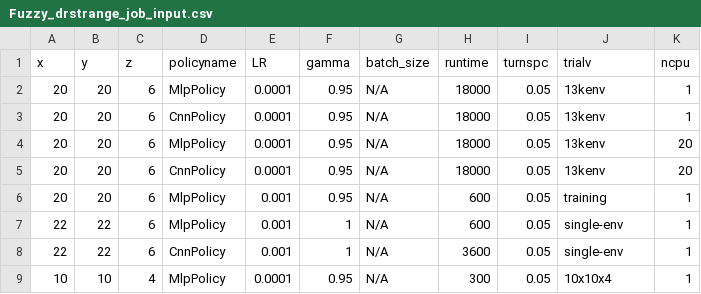
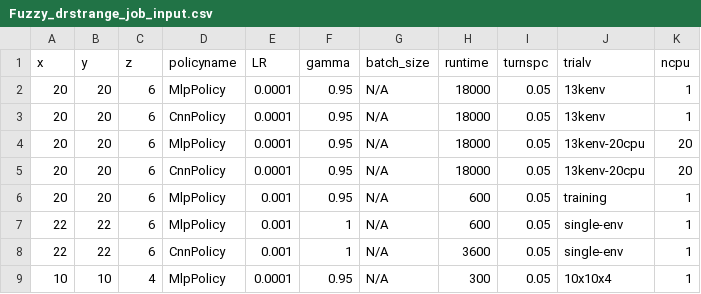
Before and after one commit to bogglem/MineSequencing, a CSV file: jobarrays/Fuzzy_drstrange_job_input.csv, drawn as a sheet.

Commit message:
Update Fuzzy_drstrange_job_input.csv

```diff
--- a/jobarrays/Fuzzy_drstrange_job_input.csv
+++ b/jobarrays/Fuzzy_drstrange_job_input.csv
@@ -3,4 +3,4 @@ x,y,z,policyname,LR,gamma,batch_size,runtime,turnspc,trialv,ncpu
 20,20,6,CnnPolicy,0.0001,0.95,N/A,18000,0.05,13kenv,1
-20,20,6,MlpPolicy,0.0001,0.95,N/A,18000,0.05,13kenv,20
-20,20,6,CnnPolicy,0.0001,0.95,N/A,18000,0.05,13kenv,20
+20,20,6,MlpPolicy,0.0001,0.95,N/A,18000,0.05,13kenv-20cpu,20
+20,20,6,CnnPolicy,0.0001,0.95,N/A,18000,0.05,13kenv-20cpu,20
 20,20,6,MlpPolicy,0.001,0.95,N/A,600,0.05,training,1
```
